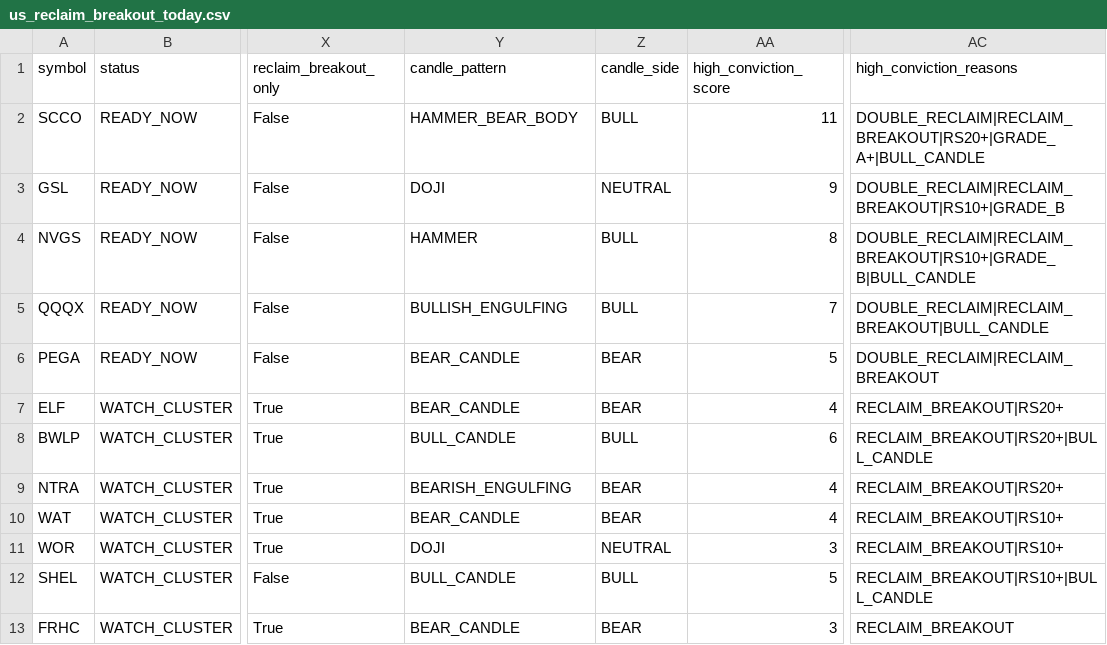
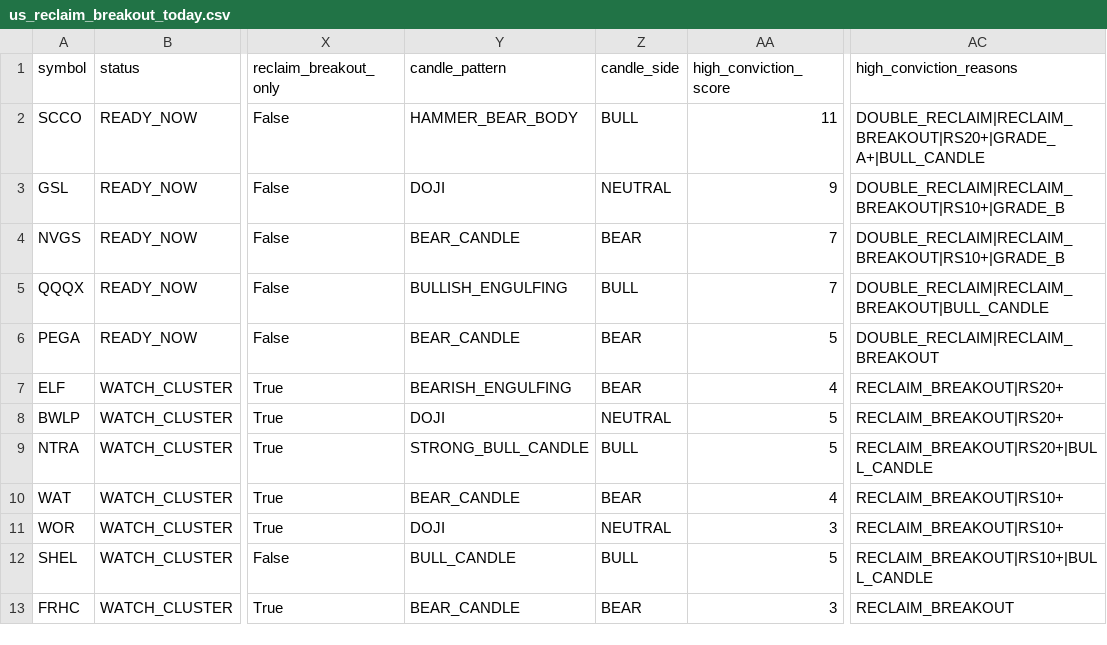
Before and after one commit to fwd5t2g5cw-ops/-daily-market-scanner, a CSV file: latest/us/us_reclaim_breakout_today.csv, drawn as a sheet; only a part is shown, gaps mark what is left out; the diff names each change by its address in the sheet, - before the commit and + after, or states it on an @@ line.

```diff
--- a/latest/us/us_reclaim_breakout_today.csv
+++ b/latest/us/us_reclaim_breakout_today.csv
-Y4 (candle_pattern): HAMMER
+Y4 (candle_pattern): BEAR_CANDLE
-Z4 (candle_side): BULL
+Z4 (candle_side): BEAR
-AA4 (high_conviction_score): 8
+AA4 (high_conviction_score): 7
-AC4 (high_conviction_reasons): DOUBLE_RECLAIM|RECLAIM_BREAKOUT|RS10+|GRADE_B|BULL_CANDLE
+AC4 (high_conviction_reasons): DOUBLE_RECLAIM|RECLAIM_BREAKOUT|RS10+|GRADE_B
-Y7 (candle_pattern): BEAR_CANDLE
+Y7 (candle_pattern): BEARISH_ENGULFING
-Y8 (candle_pattern): BULL_CANDLE
+Y8 (candle_pattern): DOJI
-Z8 (candle_side): BULL
+Z8 (candle_side): NEUTRAL
-AA8 (high_conviction_score): 6
+AA8 (high_conviction_score): 5
-AC8 (high_conviction_reasons): RECLAIM_BREAKOUT|RS20+|BULL_CANDLE
+AC8 (high_conviction_reasons): RECLAIM_BREAKOUT|RS20+
-Y9 (candle_pattern): BEARISH_ENGULFING
+Y9 (candle_pattern): STRONG_BULL_CANDLE
-Z9 (candle_side): BEAR
+Z9 (candle_side): BULL
-AA9 (high_conviction_score): 4
+AA9 (high_conviction_score): 5
-AC9 (high_conviction_reasons): RECLAIM_BREAKOUT|RS20+
+AC9 (high_conviction_reasons): RECLAIM_BREAKOUT|RS20+|BULL_CANDLE
```
Also changed, not shown: latest/us/us_double_reclaim_all.csv, latest/us/us_double_reclaim_today.csv, 6 other files.
